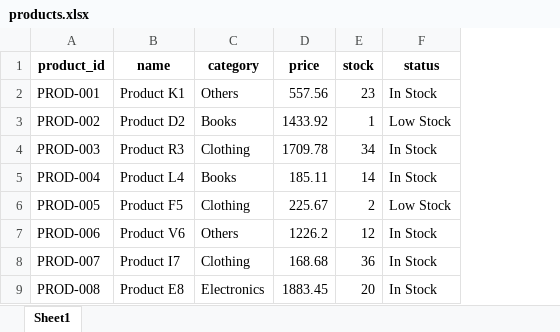
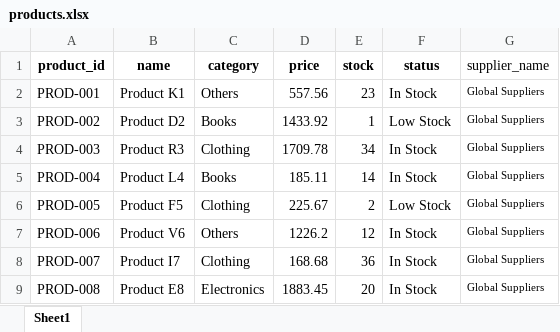
Before and after one commit to Tharun-58/nomiii, an Excel workbook: retailer/data/products.xlsx, sheet Sheet1, drawn as a sheet; only a part is shown; values as stored, in another font and other column widths than the file's, no borders; the diff names each change by its address in the sheet, - before the commit and + after, or states it on an @@ line.

Commit message:
updated dashboard and products and orders

```diff
--- a/retailer/data/products.xlsx (sheet Sheet1)
+++ b/retailer/data/products.xlsx (sheet Sheet1)
+column G (supplier_name), rows 2-9: all Global Suppliers
```
Also changed, not shown: 5 other files.
